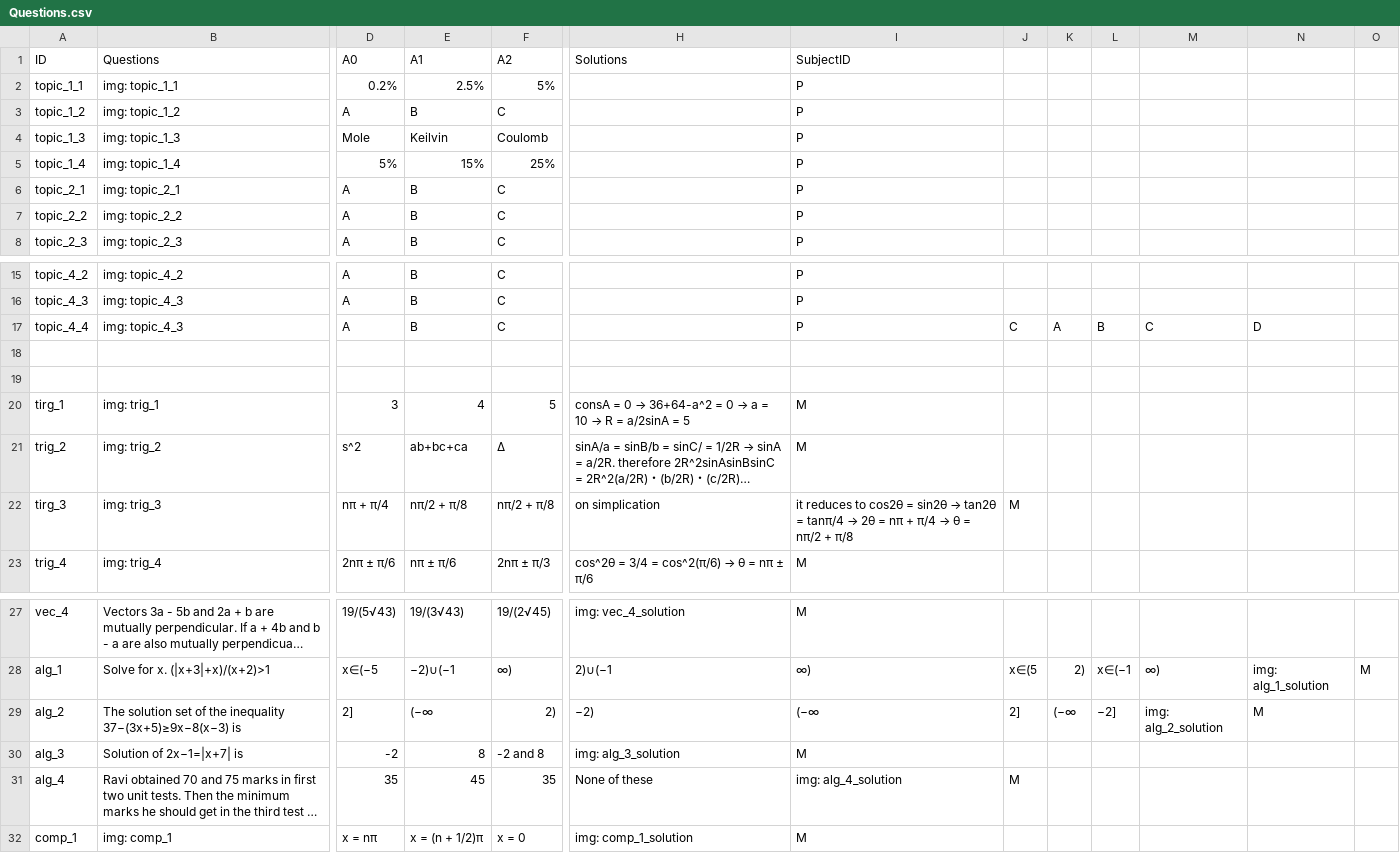
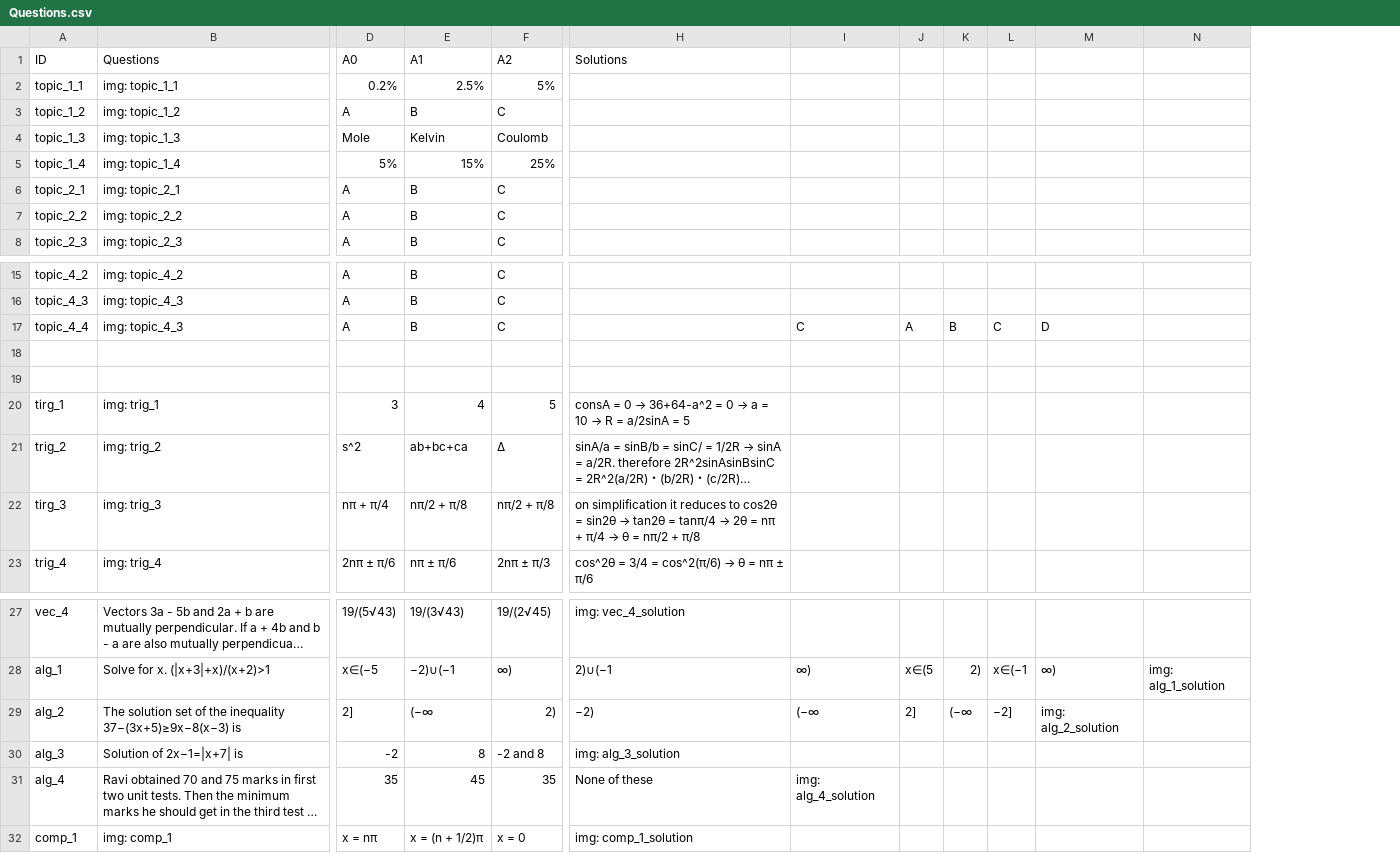
Before and after one commit to Aya-Y07/QuestionApp, a CSV file: app/src/main/assets/Questions.csv, drawn as a sheet; only a part is shown, gaps mark what is left out; long unchanged cells end in …; removed rows and columns are numbered as before the commit, all else as after; the diff names each change by its address in the sheet, - before the commit and + after, or states it on an @@ line.

```diff
--- a/app/src/main/assets/Questions.csv
+++ b/app/src/main/assets/Questions.csv
-column I (SubjectID), rows 2-8: all P; rows 15-23: P | P | P |  |  | M | M | it reduces to cos2θ = sin2θ → tan2θ = tanπ/4 → 2θ = nπ + π/4 → θ = nπ/2 + π/8 | M; rows 27-32: M | ∞) | (−∞ | M | img: alg_4_solution | M
+column I, row 17: C; rows 28-31: ∞) | (−∞ |  | img: alg_4_solution
-column O, row 28: M
-E4 (A1): Keilvin
+E4 (A1): Kelvin
-J17: C
+J17: A
-K17: A
+K17: B
-L17: B
+L17: C
-M17: C
+M17: D
-N17: D
+N17: (empty)
@@ H22 (Solutions): on simplication → on simplification it reduces to cos2θ = sin2θ → tan2θ = tanπ/4 → 2θ = nπ + π/4 → θ = nπ/2 + π/8 @@
-J22: M
+J22: (empty)
-N29: M
+N29: (empty)
-J31: M
+J31: (empty)
```
Also changed, not shown: 29 other files.
